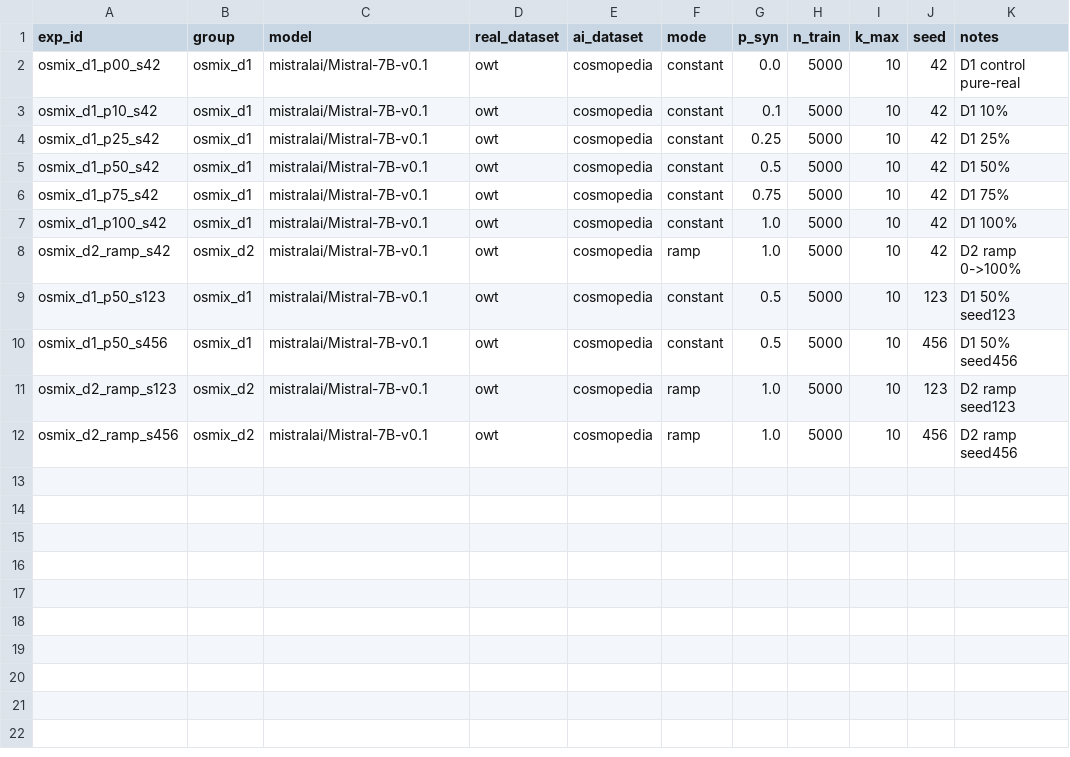
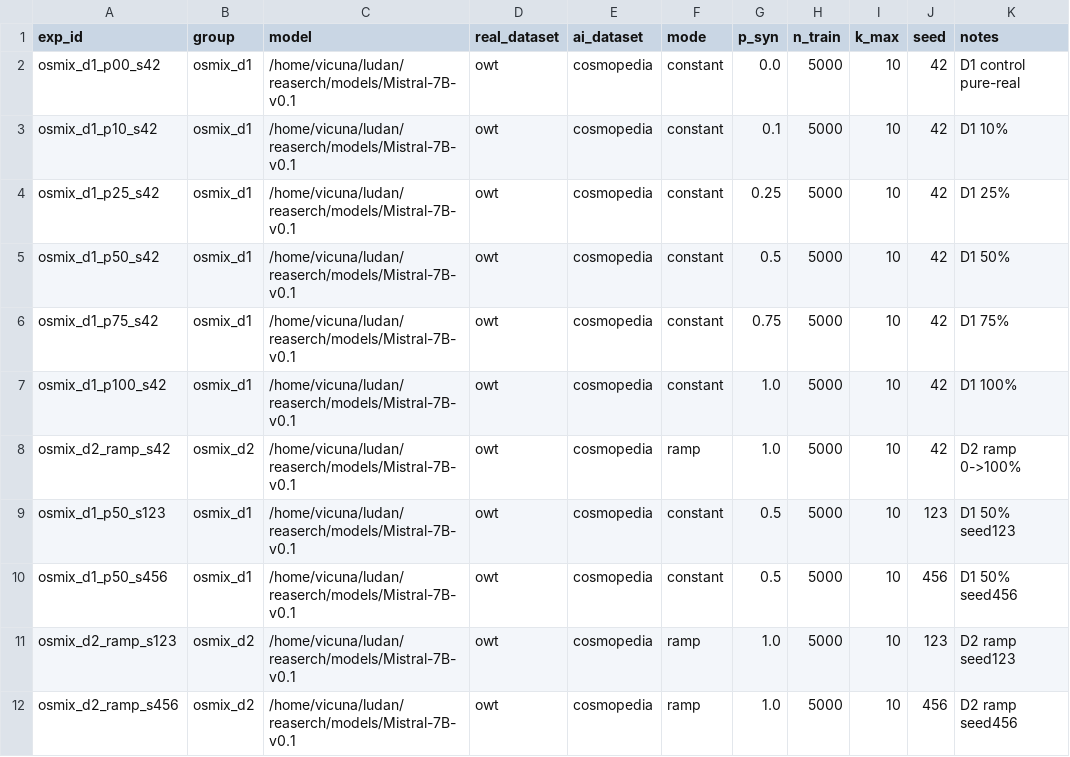
Before and after one commit to Ludan-daye/dogeatshit, a CSV file: src/configs/experiment_grid_osmix.csv, drawn as a sheet.

```diff
--- a/src/configs/experiment_grid_osmix.csv
+++ b/src/configs/experiment_grid_osmix.csv
@@ -1,12 +1,12 @@
 exp_id,group,model,real_dataset,ai_dataset,mode,p_syn,n_train,k_max,seed,notes
-osmix_d1_p00_s42,osmix_d1,mistralai/Mistral-7B-v0.1,owt,cosmopedia,constant,0.0,5000,10,42,D1 control pure-real
-osmix_d1_p10_s42,osmix_d1,mistralai/Mistral-7B-v0.1,owt,cosmopedia,constant,0.1,5000,10,42,D1 10%
-osmix_d1_p25_s42,osmix_d1,mistralai/Mistral-7B-v0.1,owt,cosmopedia,constant,0.25,5000,10,42,D1 25%
-osmix_d1_p50_s42,osmix_d1,mistralai/Mistral-7B-v0.1,owt,cosmopedia,constant,0.5,5000,10,42,D1 50%
-osmix_d1_p75_s42,osmix_d1,mistralai/Mistral-7B-v0.1,owt,cosmopedia,constant,0.75,5000,10,42,D1 75%
-osmix_d1_p100_s42,osmix_d1,mistralai/Mistral-7B-v0.1,owt,cosmopedia,constant,1.0,5000,10,42,D1 100%
-osmix_d2_ramp_s42,osmix_d2,mistralai/Mistral-7B-v0.1,owt,cosmopedia,ramp,1.0,5000,10,42,D2 ramp 0->100%
-osmix_d1_p50_s123,osmix_d1,mistralai/Mistral-7B-v0.1,owt,cosmopedia,constant,0.5,5000,10,123,D1 50% seed123
-osmix_d1_p50_s456,osmix_d1,mistralai/Mistral-7B-v0.1,owt,cosmopedia,constant,0.5,5000,10,456,D1 50% seed456
-osmix_d2_ramp_s123,osmix_d2,mistralai/Mistral-7B-v0.1,owt,cosmopedia,ramp,1.0,5000,10,123,D2 ramp seed123
-osmix_d2_ramp_s456,osmix_d2,mistralai/Mistral-7B-v0.1,owt,cosmopedia,ramp,1.0,5000,10,456,D2 ramp seed456
+osmix_d1_p00_s42,osmix_d1,/home/vicuna/ludan/reaserch/models/Mistral-7B-v0.1,owt,cosmopedia,constant,0.0,5000,10,42,D1 control pure-real
+osmix_d1_p10_s42,osmix_d1,/home/vicuna/ludan/reaserch/models/Mistral-7B-v0.1,owt,cosmopedia,constant,0.1,5000,10,42,D1 10%
+osmix_d1_p25_s42,osmix_d1,/home/vicuna/ludan/reaserch/models/Mistral-7B-v0.1,owt,cosmopedia,constant,0.25,5000,10,42,D1 25%
+osmix_d1_p50_s42,osmix_d1,/home/vicuna/ludan/reaserch/models/Mistral-7B-v0.1,owt,cosmopedia,constant,0.5,5000,10,42,D1 50%
+osmix_d1_p75_s42,osmix_d1,/home/vicuna/ludan/reaserch/models/Mistral-7B-v0.1,owt,cosmopedia,constant,0.75,5000,10,42,D1 75%
+osmix_d1_p100_s42,osmix_d1,/home/vicuna/ludan/reaserch/models/Mistral-7B-v0.1,owt,cosmopedia,constant,1.0,5000,10,42,D1 100%
+osmix_d2_ramp_s42,osmix_d2,/home/vicuna/ludan/reaserch/models/Mistral-7B-v0.1,owt,cosmopedia,ramp,1.0,5000,10,42,D2 ramp 0->100%
+osmix_d1_p50_s123,osmix_d1,/home/vicuna/ludan/reaserch/models/Mistral-7B-v0.1,owt,cosmopedia,constant,0.5,5000,10,123,D1 50% seed123
+osmix_d1_p50_s456,osmix_d1,/home/vicuna/ludan/reaserch/models/Mistral-7B-v0.1,owt,cosmopedia,constant,0.5,5000,10,456,D1 50% seed456
+osmix_d2_ramp_s123,osmix_d2,/home/vicuna/ludan/reaserch/models/Mistral-7B-v0.1,owt,cosmopedia,ramp,1.0,5000,10,123,D2 ramp seed123
+osmix_d2_ramp_s456,osmix_d2,/home/vicuna/ludan/reaserch/models/Mistral-7B-v0.1,owt,cosmopedia,ramp,1.0,5000,10,456,D2 ramp seed456
```
